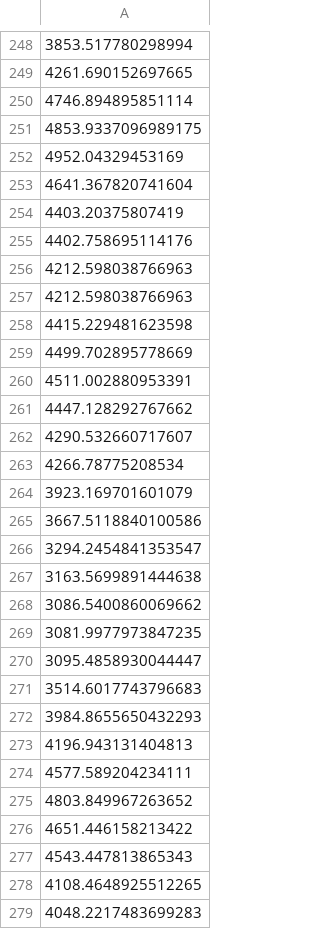
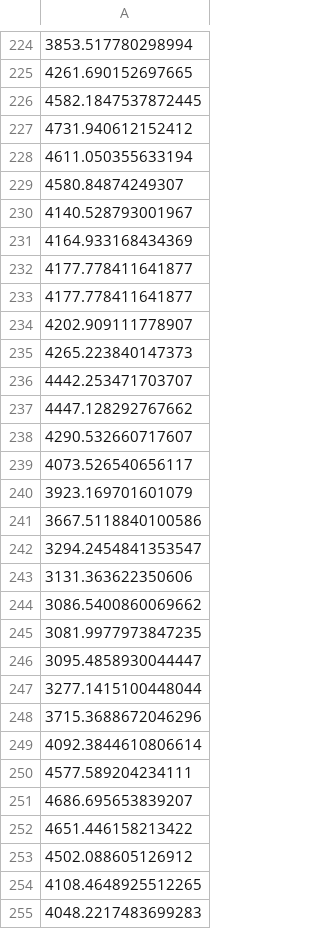
Before and after one commit to J1921604/Power-Demand-Forecast, a CSV file: AI/tomorrow/Pycaret/Pycaret_tomorrow.csv, drawn as a sheet; only a part is shown, gaps mark what is left out; addresses are those after the commit; the diff covers the shown part only; the diff names each change by its address in the sheet, - before the commit and + after, or states it on an @@ line.

```diff
--- a/AI/tomorrow/Pycaret/Pycaret_tomorrow.csv
+++ b/AI/tomorrow/Pycaret/Pycaret_tomorrow.csv
-A226: 4746.894895851114
+A226: 4582.1847537872445
-A227: 4853.9337096989175
+A227: 4731.940612152412
-A228: 4952.04329453169
+A228: 4611.050355633194
-A229: 4641.367820741604
+A229: 4580.84874249307
-A230: 4403.20375807419
+A230: 4140.528793001967
-A231: 4402.758695114176
+A231: 4164.933168434369
-A232:A233: 4212.598038766963
+A232:A233: 4177.778411641877
-A234: 4415.229481623598
+A234: 4202.909111778907
-A235: 4499.702895778669
+A235: 4265.223840147373
-A236: 4511.002880953391
+A236: 4442.253471703707
-A239: 4266.78775208534
+A239: 4073.526540656117
-A243: 3163.5699891444638
+A243: 3131.363622350606
-A247: 3514.6017743796683
+A247: 3277.1415100448044
-A248: 3984.8655650432293
+A248: 3715.3688672046296
-A249: 4196.943131404813
+A249: 4092.3844610806614
-A251: 4803.849967263652
+A251: 4686.695653839207
-A253: 4543.447813865343
+A253: 4502.088605126912
```
Also changed, not shown: 25 added rows, 25 removed rows and 78 edited cells elsewhere in this file, AI/tomorrow/Keras/Keras_tomorrow.csv, AI/tomorrow/LightGBM/LightGBM_tomorrow.csv, 9 other files.
